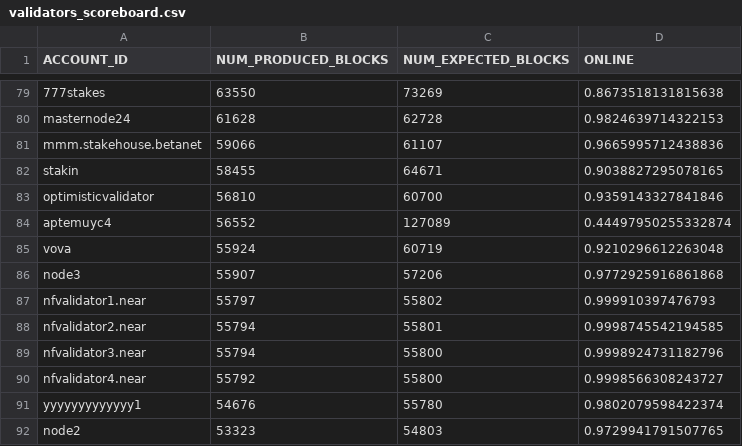
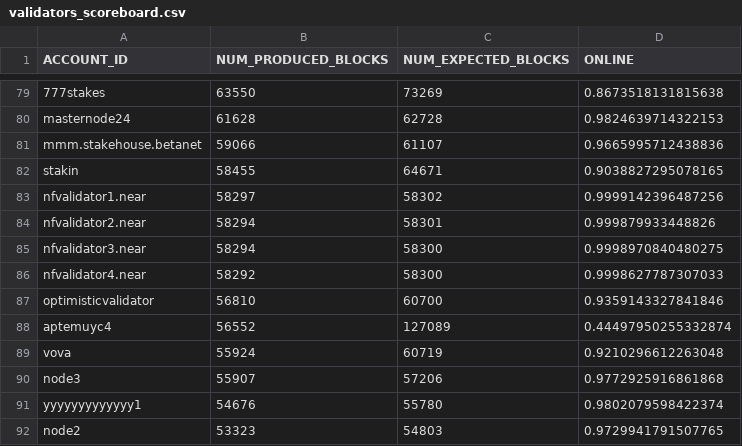
Before and after one commit to frol/near-validators-scoreboard, a CSV file: validators_scoreboard.csv, drawn as a sheet; only a part is shown, gaps mark what is left out; removed rows and columns are numbered as before the commit, all else as after; the diff names each change by its address in the sheet, - before the commit and + after, or states it on an @@ line.

```diff
--- a/validators_scoreboard.csv
+++ b/validators_scoreboard.csv
+row 83: nfvalidator1.near | 58297 | 58302 | 0.9999142396487256
+row 84: nfvalidator2.near | 58294 | 58301 | 0.999879933448826
+row 85: nfvalidator3.near | 58294 | 58300 | 0.9998970840480275
+row 86: nfvalidator4.near | 58292 | 58300 | 0.9998627787307033
-row 87: nfvalidator1.near | 55797 | 55802 | 0.999910397476793
-row 88: nfvalidator2.near | 55794 | 55801 | 0.9998745542194585
-row 89: nfvalidator3.near | 55794 | 55800 | 0.9998924731182796
-row 90: nfvalidator4.near | 55792 | 55800 | 0.9998566308243727
```
Also changed, not shown: 2 other files.
